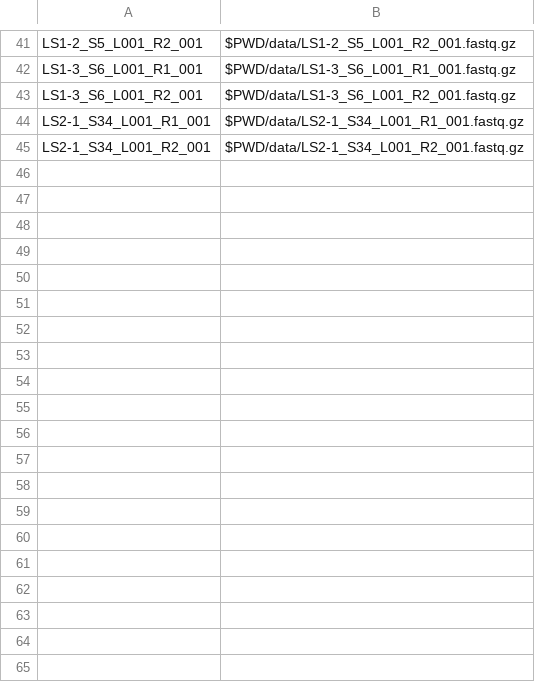
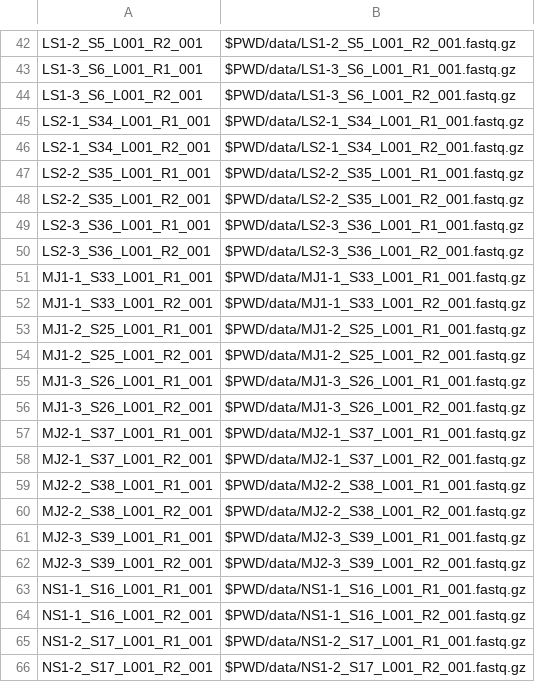
Before and after one commit to LHernandez410/biorocket2024microbiome, a TSV file: manifest.tsv, drawn as a sheet; only a part is shown, gaps mark what is left out; the diff covers the shown part only.

Commit message:
updated metadata + manifest

```diff
--- a/manifest.tsv
+++ b/manifest.tsv
@@ -45 +46,21 @@ LS2-1_S34_L001_R1_001	$PWD/data/LS2-1_S34_L001_R1_001.fastq.gz
 LS2-1_S34_L001_R2_001	$PWD/data/LS2-1_S34_L001_R2_001.fastq.gz
+LS2-2_S35_L001_R1_001	$PWD/data/LS2-2_S35_L001_R1_001.fastq.gz
+LS2-2_S35_L001_R2_001	$PWD/data/LS2-2_S35_L001_R2_001.fastq.gz
+LS2-3_S36_L001_R1_001	$PWD/data/LS2-3_S36_L001_R1_001.fastq.gz
+LS2-3_S36_L001_R2_001	$PWD/data/LS2-3_S36_L001_R2_001.fastq.gz
+MJ1-1_S33_L001_R1_001	$PWD/data/MJ1-1_S33_L001_R1_001.fastq.gz
+MJ1-1_S33_L001_R2_001	$PWD/data/MJ1-1_S33_L001_R2_001.fastq.gz
+MJ1-2_S25_L001_R1_001	$PWD/data/MJ1-2_S25_L001_R1_001.fastq.gz
+MJ1-2_S25_L001_R2_001	$PWD/data/MJ1-2_S25_L001_R2_001.fastq.gz
+MJ1-3_S26_L001_R1_001	$PWD/data/MJ1-3_S26_L001_R1_001.fastq.gz
+MJ1-3_S26_L001_R2_001	$PWD/data/MJ1-3_S26_L001_R2_001.fastq.gz
+MJ2-1_S37_L001_R1_001	$PWD/data/MJ2-1_S37_L001_R1_001.fastq.gz
+MJ2-1_S37_L001_R2_001	$PWD/data/MJ2-1_S37_L001_R2_001.fastq.gz
+MJ2-2_S38_L001_R1_001	$PWD/data/MJ2-2_S38_L001_R1_001.fastq.gz
+MJ2-2_S38_L001_R2_001	$PWD/data/MJ2-2_S38_L001_R2_001.fastq.gz
+MJ2-3_S39_L001_R1_001	$PWD/data/MJ2-3_S39_L001_R1_001.fastq.gz
+MJ2-3_S39_L001_R2_001	$PWD/data/MJ2-3_S39_L001_R2_001.fastq.gz
+NS1-1_S16_L001_R1_001	$PWD/data/NS1-1_S16_L001_R1_001.fastq.gz
+NS1-1_S16_L001_R2_001	$PWD/data/NS1-1_S16_L001_R2_001.fastq.gz
+NS1-2_S17_L001_R1_001	$PWD/data/NS1-2_S17_L001_R1_001.fastq.gz
+NS1-2_S17_L001_R2_001	$PWD/data/NS1-2_S17_L001_R2_001.fastq.gz
```
Also changed, not shown: 20 added rows elsewhere in this file, 2 other files.
